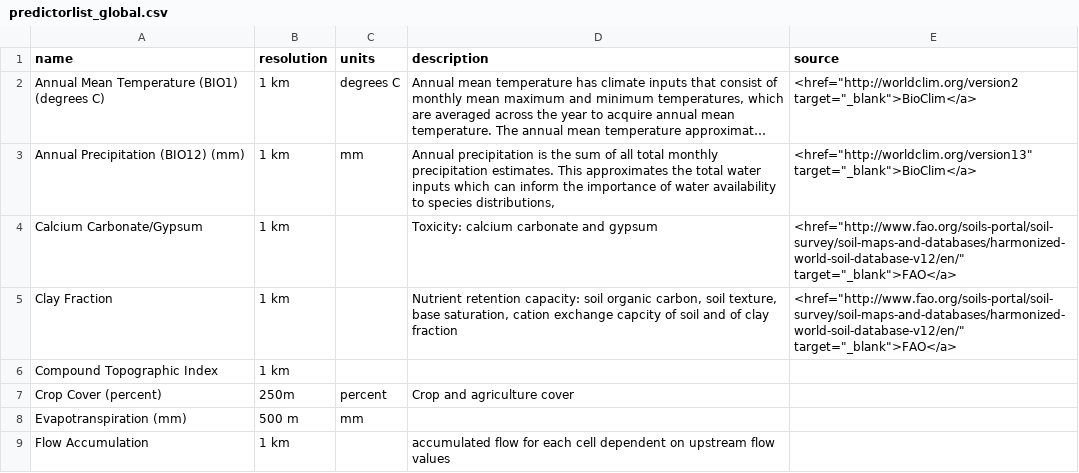
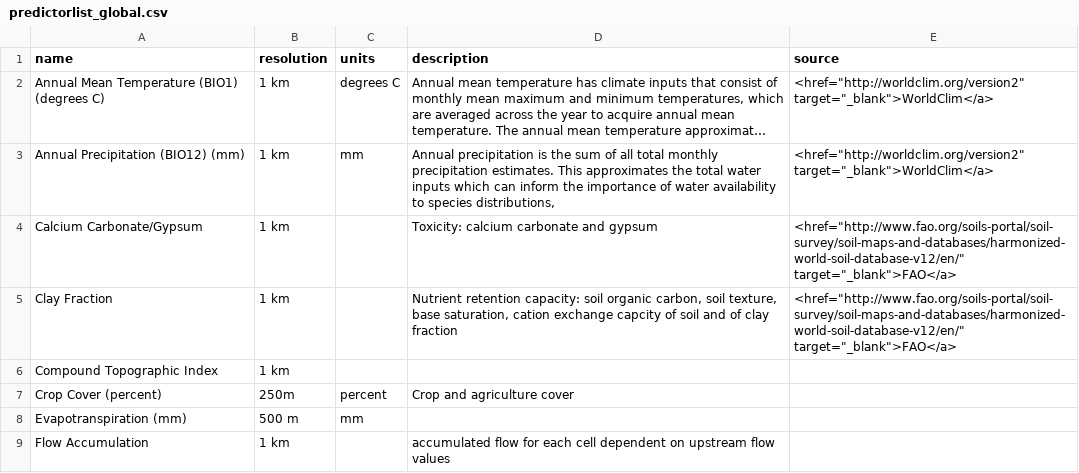
Before and after one commit to pederengelstad/inhabit_sandbox, a CSV file: predictorlist_global.csv, drawn as a sheet; only a part is shown; long unchanged cells end in …; the diff covers the shown part only; the diff names each change by its address in the sheet, - before the commit and + after, or states it on an @@ line.

```diff
--- a/predictorlist_global.csv
+++ b/predictorlist_global.csv
-E2 (source): <href="http://worldclim.org/version2 target="_blank">BioClim</a>
+E2 (source): <href="http://worldclim.org/version2" target="_blank">WorldClim</a>
-E3 (source): <href="http://worldclim.org/version13" target="_blank">BioClim</a>
+E3 (source): <href="http://worldclim.org/version2" target="_blank">WorldClim</a>
```
Also changed, not shown: 17 edited cells elsewhere in this file, 1 other file.
